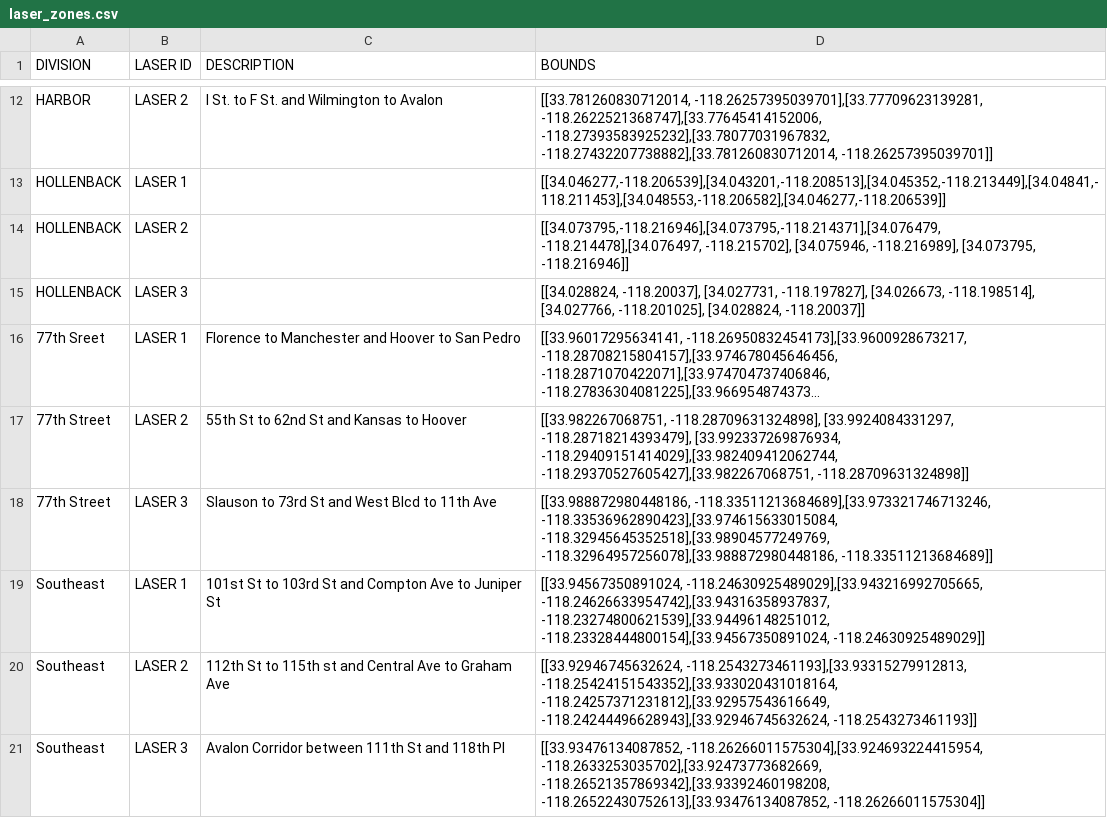
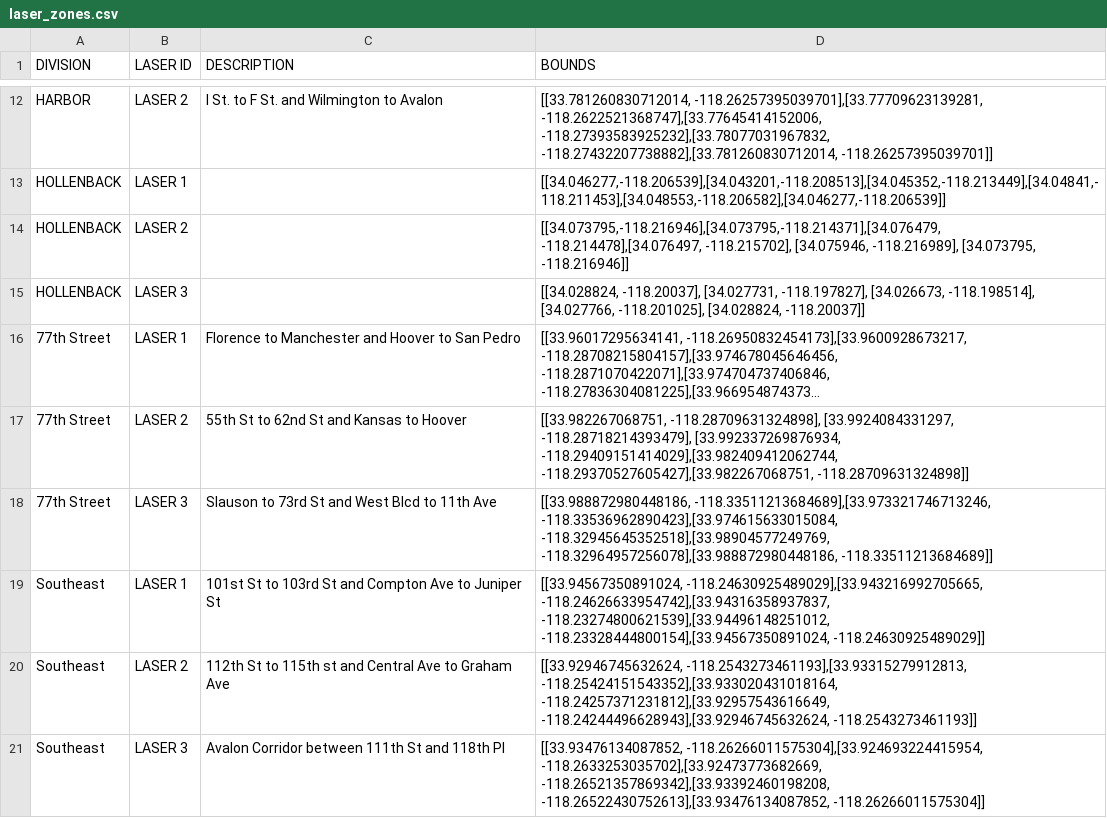
Before and after one commit to communitycoalition/communitycoalition.github.io, a CSV file: laser_zones.csv, drawn as a sheet; only a part is shown, gaps mark what is left out; long unchanged cells end in …; the diff names each change by its address in the sheet, - before the commit and + after, or states it on an @@ line.

```diff
--- a/laser_zones.csv
+++ b/laser_zones.csv
-A16 (DIVISION): 77th Sreet
+A16 (DIVISION): 77th Street
```
Also changed, not shown: 16 other files.
